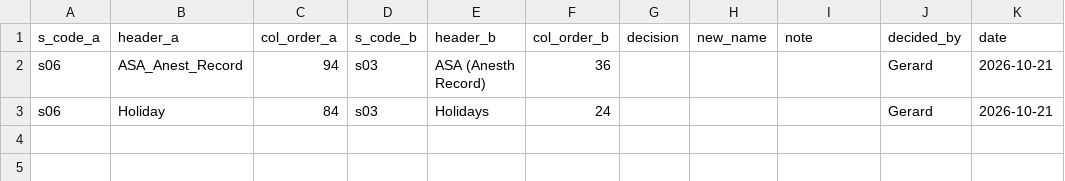
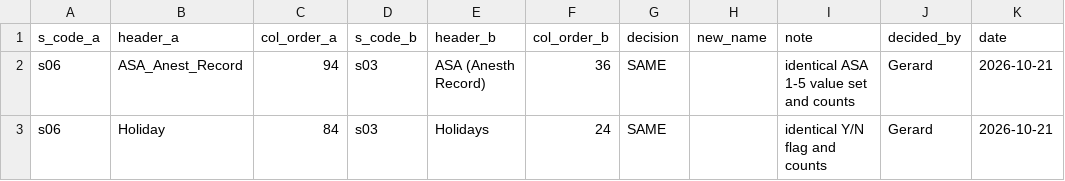
Before and after one commit to gerardgarvan/data_dictionary, a CSV file: docs/name_map_decisions.csv, drawn as a sheet.

Commit message:
data(04): near-match decisions -- ASA SAME, Holiday SAME (value sets verified)

```diff
--- a/docs/name_map_decisions.csv
+++ b/docs/name_map_decisions.csv
@@ -1,3 +1,3 @@
 s_code_a,header_a,col_order_a,s_code_b,header_b,col_order_b,decision,new_name,note,decided_by,date
-s06,ASA_Anest_Record,94,s03,ASA (Anesth Record),36,,,,Gerard,2026-10-21
-s06,Holiday,84,s03,Holidays,24,,,,Gerard,2026-10-21
+s06,ASA_Anest_Record,94,s03,ASA (Anesth Record),36,SAME,,identical ASA 1-5 value set and counts,Gerard,2026-10-21
+s06,Holiday,84,s03,Holidays,24,SAME,,identical Y/N flag and counts,Gerard,2026-10-21
```
